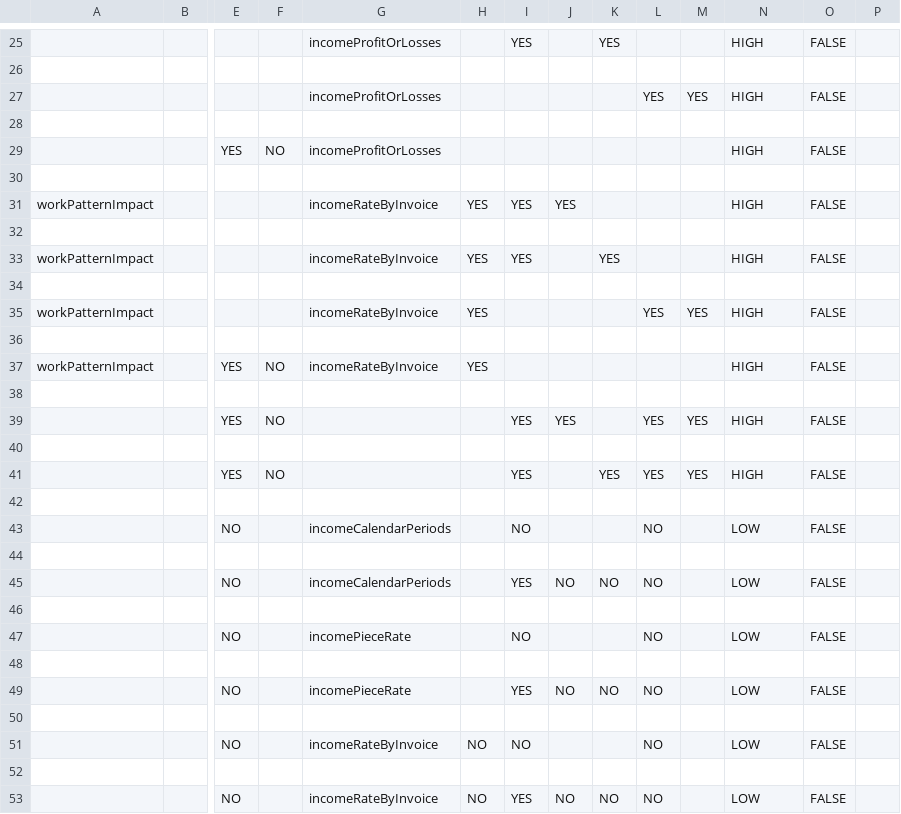
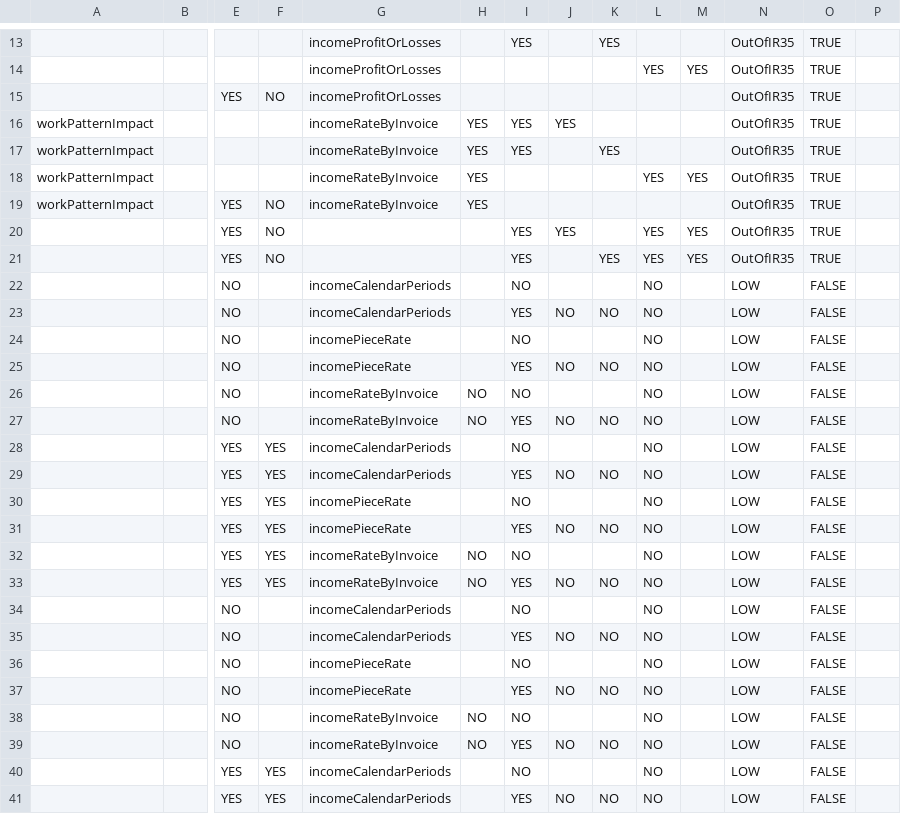
Before and after one commit to rajeshmr/off-payroll-decision, a CSV file: conf/tables/financial_risk_b.csv, drawn as a sheet; only a part is shown, gaps mark what is left out; the shorter side is filled out with more unchanged rows; removed rows and columns are numbered as before the commit, all else as after; rows hold the shown columns only; the diff covers the shown part only; the diff names each change by its address in the sheet, - before the commit and + after, or states it on an @@ line.

```diff
--- a/conf/tables/financial_risk_b.csv
+++ b/conf/tables/financial_risk_b.csv
-N13: HIGH
+N13: OutOfIR35
-O13: FALSE
+O13: TRUE
-row 26: (empty)
-N14: HIGH
+N14: OutOfIR35
-O14: FALSE
+O14: TRUE
-row 28: (empty)
-N15: HIGH
+N15: OutOfIR35
-O15: FALSE
+O15: TRUE
-row 30: (empty)
-N16: HIGH
+N16: OutOfIR35
-O16: FALSE
+O16: TRUE
-row 32: (empty)
-N17: HIGH
+N17: OutOfIR35
-O17: FALSE
+O17: TRUE
-row 34: (empty)
-N18: HIGH
+N18: OutOfIR35
-O18: FALSE
+O18: TRUE
-row 36: (empty)
-N19: HIGH
+N19: OutOfIR35
-O19: FALSE
+O19: TRUE
-row 38: (empty)
-N20: HIGH
+N20: OutOfIR35
-O20: FALSE
+O20: TRUE
-row 40: (empty)
-N21: HIGH
+N21: OutOfIR35
-O21: FALSE
+O21: TRUE
-row 42: (empty)
-row 44: (empty)
-row 46: (empty)
-row 48: (empty)
-row 50: (empty)
-row 52: (empty)
```
Also changed, not shown: 30 removed rows and 23 edited cells elsewhere in this file, 5 other files.
